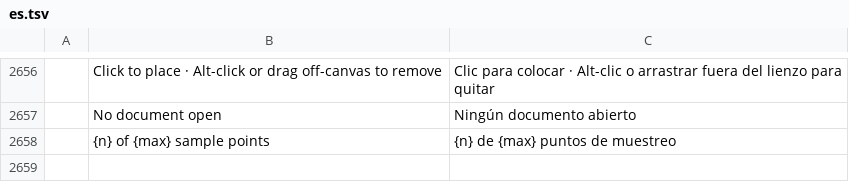
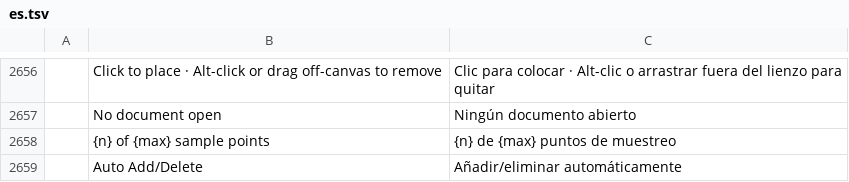
Before and after one commit to Seis05640/Photoshop, a TSV file: crates/ui-egui/src/i18n/es.tsv, drawn as a sheet; only a part is shown, gaps mark what is left out; the diff names each change by its address in the sheet, - before the commit and + after, or states it on an @@ line.

```diff
--- a/crates/ui-egui/src/i18n/es.tsv
+++ b/crates/ui-egui/src/i18n/es.tsv
+row 2659:  | Auto Add/Delete | Añadir/eliminar automáticamente
```
Also changed, not shown: crates/ui-egui/src/i18n/el.tsv, crates/ui-egui/src/i18n/nl.tsv, 30 other files.
